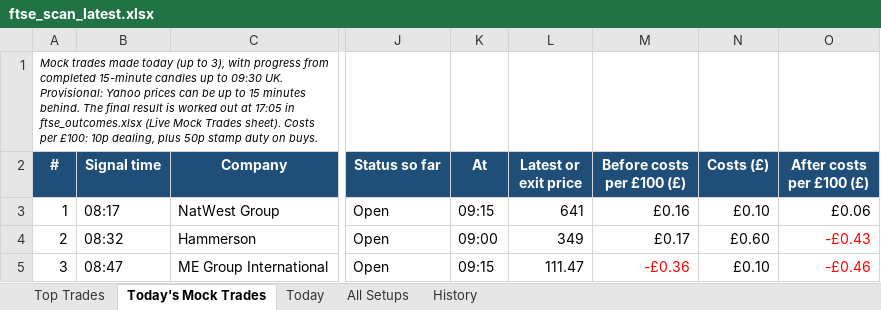
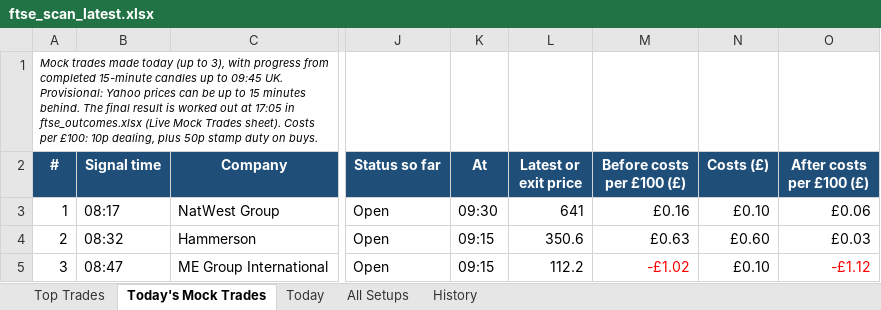
Before and after one commit to philwright210458-blip/ftse-trader, an Excel workbook: ftse_scan_latest.xlsx, sheet Today's Mock Trades, drawn as a sheet; only a part is shown, gaps mark what is left out; values as stored, in another font and other column widths than the file's, no borders; the diff names each change by its address in the sheet, - before the commit and + after, or states it on an @@ line.

```diff
--- a/ftse_scan_latest.xlsx (sheet Today's Mock Trades)
+++ b/ftse_scan_latest.xlsx (sheet Today's Mock Trades)
-A1 (#): …up to 09:30 UK. Provisional:…
+A1 (#): …up to 09:45 UK. Provisional:…
-K3 (At): 09:15
+K3 (At): 09:30
-K4 (At): 09:00
+K4 (At): 09:15
-L4 (Latest or exit price): 349
+L4 (Latest or exit price): 350.6
-M4 (Before costs per £100 (£)): £0.17
+M4 (Before costs per £100 (£)): £0.63
-O4 (After costs per £100 (£)): -£0.43
+O4 (After costs per £100 (£)): £0.03
-O4 text colour: #FF0000
+O4 text colour: black
-L5 (Latest or exit price): 111.47
+L5 (Latest or exit price): 112.2
-M5 (Before costs per £100 (£)): -£0.36
+M5 (Before costs per £100 (£)): -£1.02
-O5 (After costs per £100 (£)): -£0.46
+O5 (After costs per £100 (£)): -£1.12
```
Also changed, not shown: sheet All Setups, sheet History, sheet Today, sheet Top Trades, 2 other files.
